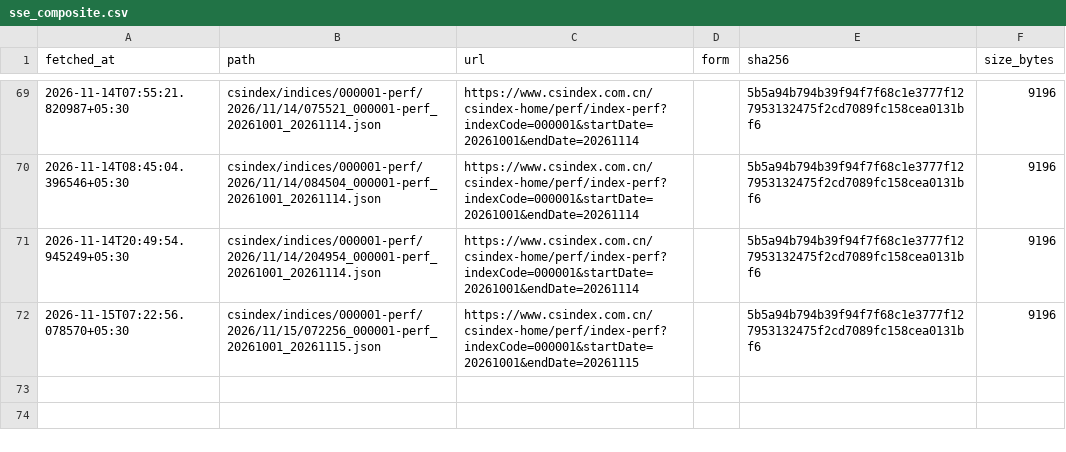
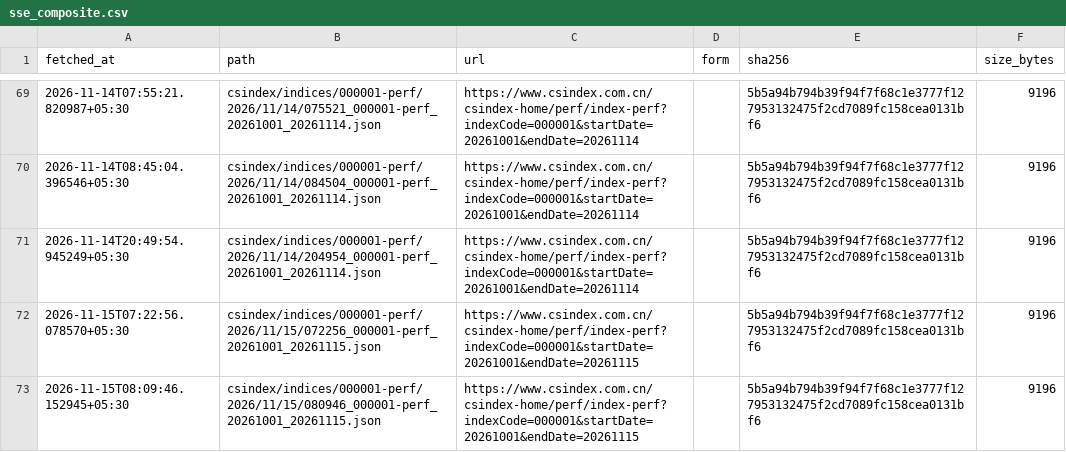
Before and after one commit to exepex/omenix-ingestion, a CSV file: research/data/manifests/global-cues/sse_composite.csv, drawn as a sheet; only a part is shown, gaps mark what is left out.

```diff
--- a/research/data/manifests/global-cues/sse_composite.csv
+++ b/research/data/manifests/global-cues/sse_composite.csv
@@ -72 +72,2 @@ fetched_at,path,url,form,sha256,size_bytes
 2026-11-15T07:22:56.078570+05:30,csindex/indices/000001-perf/2026/11/15/072256_000001-perf_20261001_20261115.json,https://www.csindex.com.cn/csindex-home/perf/index-perf?indexCode=000001&startDate=20261001&endDate=20261115,,5b5a94b794b39f94f7f68c1e3777f127953132475f2cd7089fc158cea0131bf6,9196
+2026-11-15T08:09:46.152945+05:30,csindex/indices/000001-perf/2026/11/15/080946_000001-perf_20261001_20261115.json,https://www.csindex.com.cn/csindex-home/perf/index-perf?indexCode=000001&startDate=20261001&endDate=20261115,,5b5a94b794b39f94f7f68c1e3777f127953132475f2cd7089fc158cea0131bf6,9196
```
Also changed, not shown: research/data/manifests/global-cues/eurostoxx50_yahoo.csv, research/data/manifests/global-cues/sse_composite_yahoo.csv, 18 other files.
